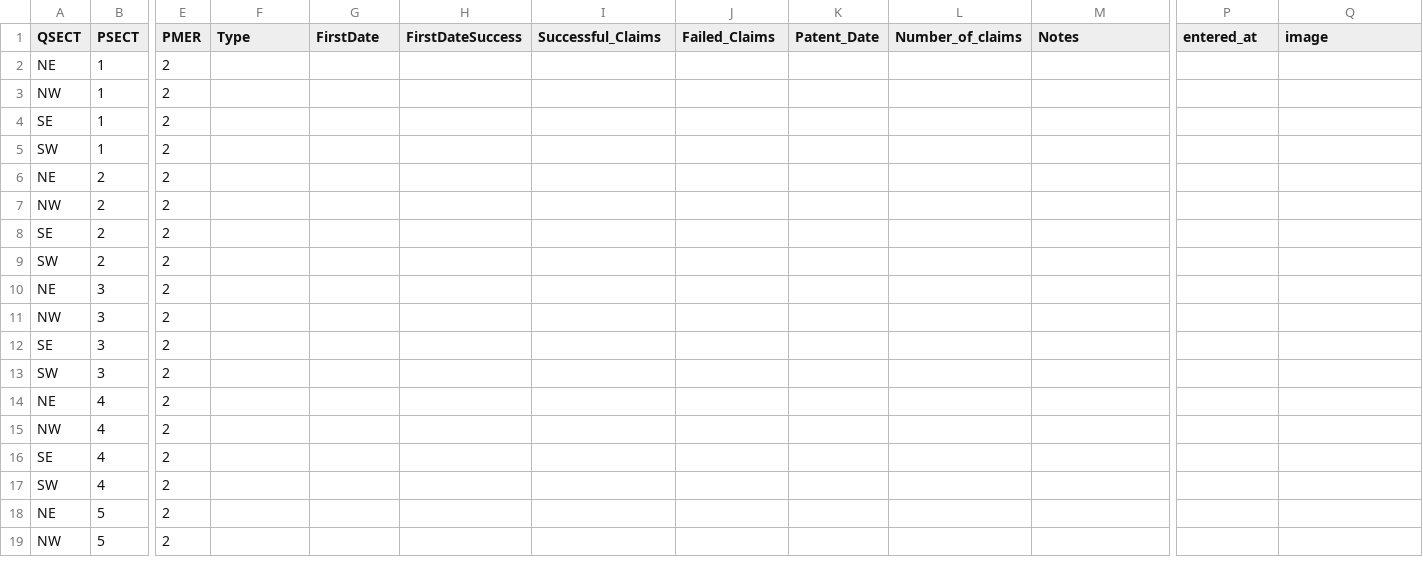
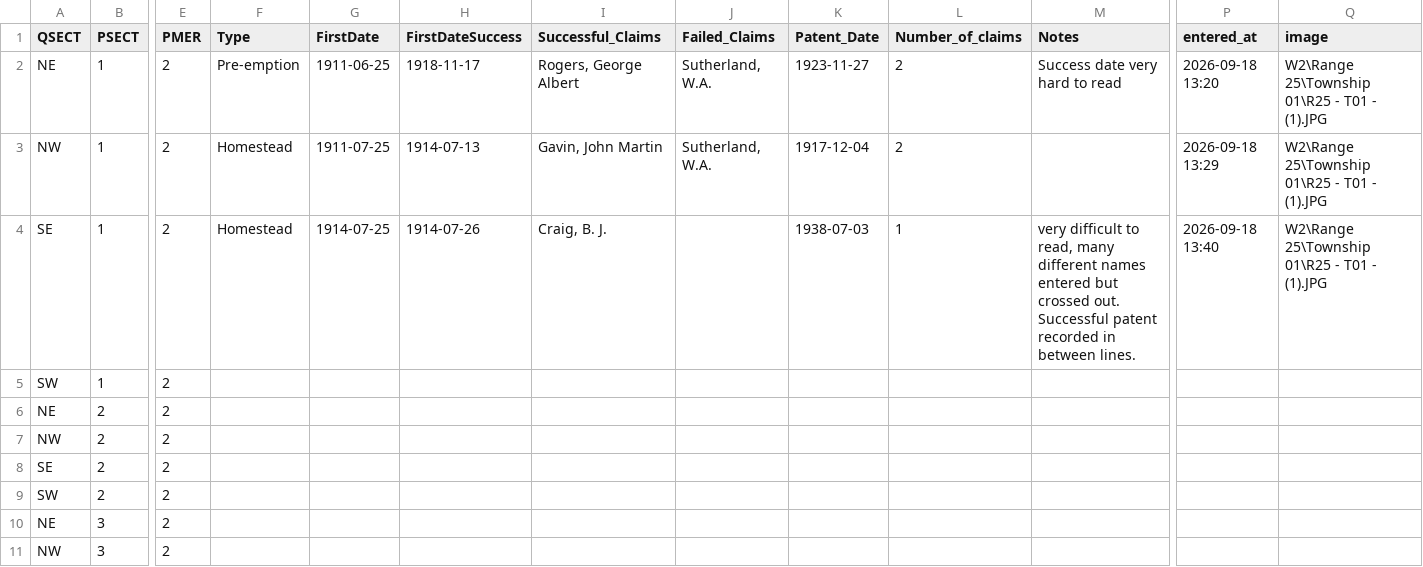
Before and after one commit to jburnford/wheat, a CSV file: data/register/W2_R25.csv, drawn as a sheet; only a part is shown, gaps mark what is left out; the shorter side is filled out with more unchanged rows; the diff names each change by its address in the sheet, - before the commit and + after, or states it on an @@ line.

Commit message:
Register entry W2 R25 T1 — 2026-09-18

```diff
--- a/data/register/W2_R25.csv
+++ b/data/register/W2_R25.csv
-F2 (Type): (empty)
+F2 (Type): Pre-emption
-G2 (FirstDate): (empty)
+G2 (FirstDate): 1911-06-25
-H2 (FirstDateSuccess): (empty)
+H2 (FirstDateSuccess): 1918-11-17
-I2 (Successful_Claims): (empty)
+I2 (Successful_Claims): Rogers, George Albert
-J2:J3 (Failed_Claims): (empty)
+J2:J3 (Failed_Claims): Sutherland, W.A.
-K2 (Patent_Date): (empty)
+K2 (Patent_Date): 1923-11-27
-L2:L3 (Number_of_claims): (empty)
+L2:L3 (Number_of_claims): 2
-M2 (Notes): (empty)
+M2 (Notes): Success date very hard to read
-P2 (entered_at): (empty)
+P2 (entered_at): 2026-09-18 13:20
-Q2:Q4 (image): (empty)
+Q2:Q4 (image): W2\Range 25\Township 01\R25 - T01 - (1).JPG
-F3:F4 (Type): (empty)
+F3:F4 (Type): Homestead
-G3 (FirstDate): (empty)
+G3 (FirstDate): 1911-07-25
-H3 (FirstDateSuccess): (empty)
+H3 (FirstDateSuccess): 1914-07-13
-I3 (Successful_Claims): (empty)
+I3 (Successful_Claims): Gavin, John Martin
-K3 (Patent_Date): (empty)
+K3 (Patent_Date): 1917-12-04
-P3 (entered_at): (empty)
+P3 (entered_at): 2026-09-18 13:29
-G4 (FirstDate): (empty)
+G4 (FirstDate): 1914-07-25
-H4 (FirstDateSuccess): (empty)
+H4 (FirstDateSuccess): 1914-07-26
-I4 (Successful_Claims): (empty)
+I4 (Successful_Claims): Craig, B. J.
-K4 (Patent_Date): (empty)
+K4 (Patent_Date): 1938-07-03
-L4 (Number_of_claims): (empty)
+L4 (Number_of_claims): 1
-M4 (Notes): (empty)
+M4 (Notes): very difficult to read, many different names entered but crossed out. Successful patent recorded in between lines.
-P4 (entered_at): (empty)
+P4 (entered_at): 2026-09-18 13:40
```
Also changed, not shown: data/register/W3_R22.csv.
